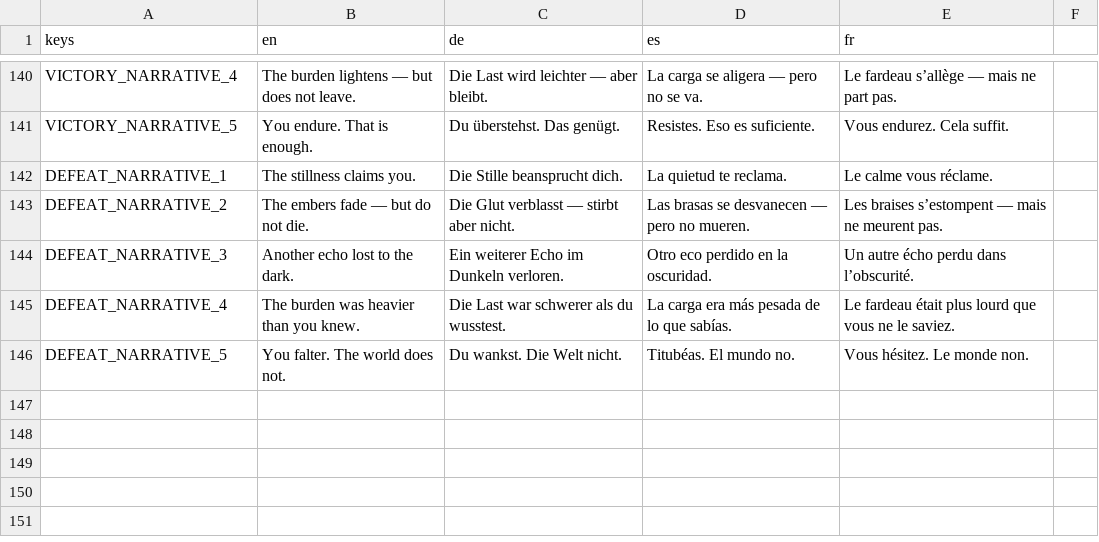
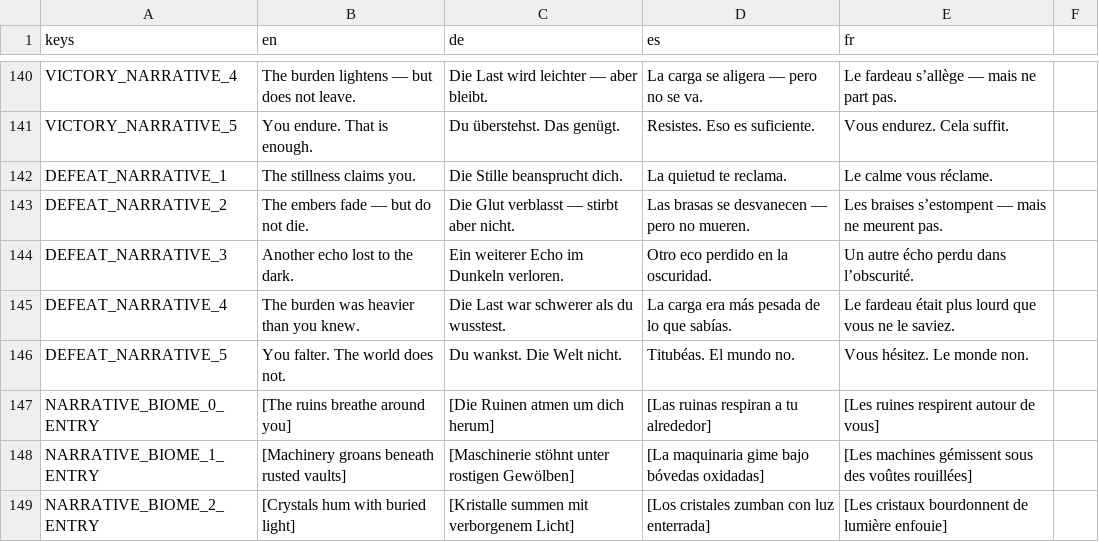
Before and after one commit to niyazmft/emberfall, a CSV file: localization/ui_strings.csv, drawn as a sheet; only a part is shown, gaps mark what is left out; the diff names each change by its address in the sheet, - before the commit and + after, or states it on an @@ line.

```diff
--- a/localization/ui_strings.csv
+++ b/localization/ui_strings.csv
+row 147: NARRATIVE_BIOME_0_ENTRY | [The ruins breathe around you] | [Die Ruinen atmen um dich herum] | [Las ruinas respiran a tu alrededor] | [Les ruines respirent autour de vous]
+row 148: NARRATIVE_BIOME_1_ENTRY | [Machinery groans beneath rusted vaults] | [Maschinerie stöhnt unter rostigen Gewölben] | [La maquinaria gime bajo bóvedas oxidadas] | [Les machines gémissent sous des voûtes rouillées]
+row 149: NARRATIVE_BIOME_2_ENTRY | [Crystals hum with buried light] | [Kristalle summen mit verborgenem Licht] | [Los cristales zumban con luz enterrada] | [Les cristaux bourdonnent de lumière enfouie]
```
Also changed, not shown: 13 other files.
